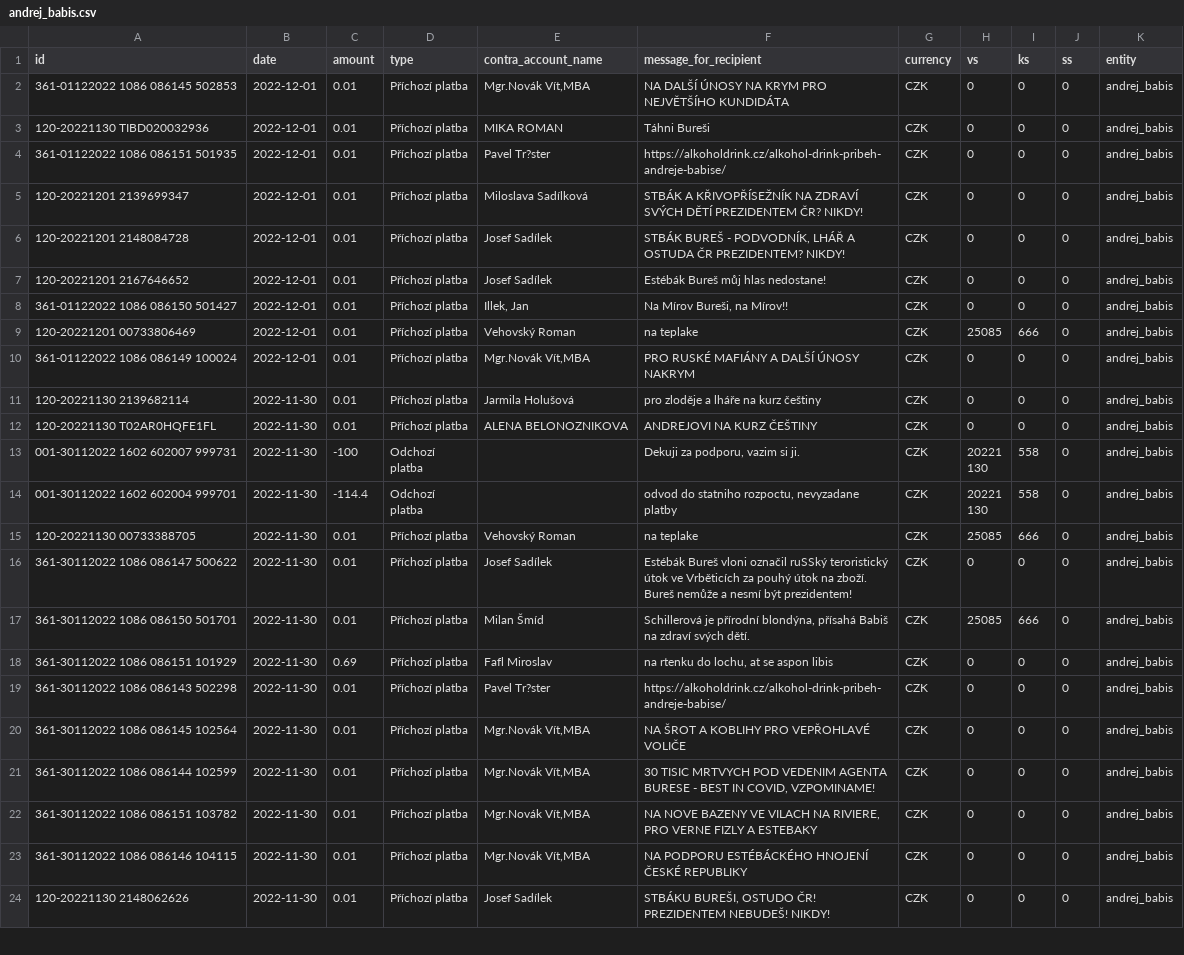
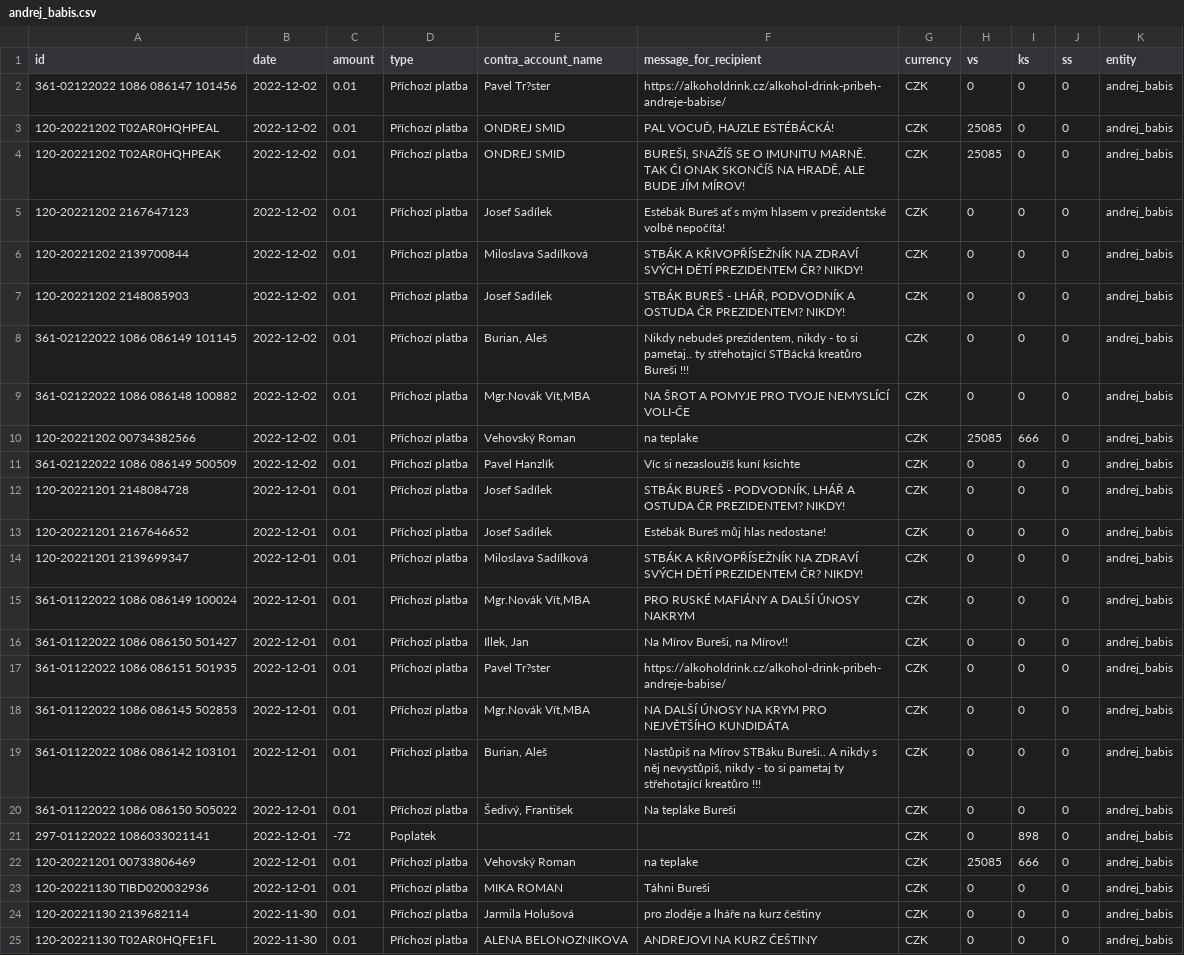
Before and after one commit to opop999/TI_monitoring_transparent_accounts_2023, a CSV file: output/kb/individual_accounts/andrej_babis.csv, drawn as a sheet; only a part is shown; the shorter side is filled out with more unchanged rows.

```diff
--- a/output/kb/individual_accounts/andrej_babis.csv
+++ b/output/kb/individual_accounts/andrej_babis.csv
@@ -1,11 +1,24 @@
 id,date,amount,type,contra_account_name,message_for_recipient,currency,vs,ks,ss,entity
-361-01122022 1086 086145 502853,2022-12-01,0.01,Příchozí platba,"Mgr.Novák Vít,MBA",NA DALŠÍ ÚNOSY NA KRYM PRO NEJVĚTŠÍHO KUNDIDÁTA,CZK,0,0,0,andrej_babis
-120-20221130 TIBD020032936,2022-12-01,0.01,Příchozí platba,MIKA ROMAN,Táhni Bureši,CZK,0,0,0,andrej_babis
-361-01122022 1086 086151 501935,2022-12-01,0.01,Příchozí platba,Pavel Tr?ster,https://alkoholdrink.cz/alkohol-drink-pribeh-andreje-babise/,CZK,0,0,0,andrej_babis
-120-20221201 2139699347,2022-12-01,0.01,Příchozí platba,Miloslava Sadílková,STBÁK A KŘIVOPŘÍSEŽNÍK NA ZDRAVÍ SVÝCH DĚTÍ PREZIDENTEM ČR? NIKDY!,CZK,0,0,0,andrej_babis
+361-02122022 1086 086147 101456,2022-12-02,0.01,Příchozí platba,Pavel Tr?ster,https://alkoholdrink.cz/alkohol-drink-pribeh-andreje-babise/,CZK,0,0,0,andrej_babis
+120-20221202 T02AR0HQHPEAL,2022-12-02,0.01,Příchozí platba,ONDREJ SMID,"PAL VOCUĎ, HAJZLE ESTÉBÁCKÁ!",CZK,25085,0,0,andrej_babis
+120-20221202 T02AR0HQHPEAK,2022-12-02,0.01,Příchozí platba,ONDREJ SMID,"BUREŠI, SNAŽÍŠ SE O IMUNITU MARNĚ. TAK ČI ONAK SKONČÍŠ NA HRADĚ, ALE BUDE JÍM MÍROV!",CZK,25085,0,0,andrej_babis
+120-20221202 2167647123,2022-12-02,0.01,Příchozí platba,Josef Sadílek,Estébák Bureš ať s mým hlasem v prezidentské volbě nepočítá!,CZK,0,0,0,andrej_babis
+120-20221202 2139700844,2022-12-02,0.01,Příchozí platba,Miloslava Sadílková,STBÁK A KŘIVOPŘÍSEŽNÍK NA ZDRAVÍ SVÝCH DĚTÍ PREZIDENTEM ČR? NIKDY!,CZK,0,0,0,andrej_babis
+120-20221202 2148085903,2022-12-02,0.01,Příchozí platba,Josef Sadílek,"STBÁK BUREŠ - LHÁŘ, PODVODNÍK A OSTUDA ČR PREZIDENTEM? NIKDY!",CZK,0,0,0,andrej_babis
+361-02122022 1086 086149 101145,2022-12-02,0.01,Příchozí platba,"Burian, Aleš","Nikdy nebudeš prezidentem, nikdy - to si pametaj.. ty střehotající STBácká kreatůro Bureši !!!",CZK,0,0,0,andrej_babis
+361-02122022 1086 086148 100882,2022-12-02,0.01,Příchozí platba,"Mgr.Novák Vít,MBA",NA ŠROT A POMYJE PRO TVOJE NEMYSLÍCÍ VOLI-ČE,CZK,0,0,0,andrej_babis
+120-20221202 00734382566,2022-12-02,0.01,Příchozí platba,Vehovský Roman,na teplake,CZK,25085,666,0,andrej_babis
+361-02122022 1086 086149 500509,2022-12-02,0.01,Příchozí platba,Pavel Hanzlík,Víc si nezasloužíš kuní ksichte,CZK,0,0,0,andrej_babis
 120-20221201 2148084728,2022-12-01,0.01,Příchozí platba,Josef Sadílek,"STBÁK BUREŠ - PODVODNÍK, LHÁŘ A OSTUDA ČR PREZIDENTEM? NIKDY!",CZK,0,0,0,andrej_babis
 120-20221201 2167646652,2022-12-01,0.01,Příchozí platba,Josef Sadílek,Estébák Bureš můj hlas nedostane!,CZK,0,0,0,andrej_babis
+120-20221201 2139699347,2022-12-01,0.01,Příchozí platba,Miloslava Sadílková,STBÁK A KŘIVOPŘÍSEŽNÍK NA ZDRAVÍ SVÝCH DĚTÍ PREZIDENTEM ČR? NIKDY!,CZK,0,0,0,andrej_babis
+361-01122022 1086 086149 100024,2022-12-01,0.01,Příchozí platba,"Mgr.Novák Vít,MBA",PRO RUSKÉ MAFIÁNY A DALŠÍ ÚNOSY NAKRYM,CZK,0,0,0,andrej_babis
 361-01122022 1086 086150 501427,2022-12-01,0.01,Příchozí platba,"Illek, Jan","Na Mírov Bureši, na Mírov!!",CZK,0,0,0,andrej_babis
+361-01122022 1086 086151 501935,2022-12-01,0.01,Příchozí platba,Pavel Tr?ster,https://alkoholdrink.cz/alkohol-drink-pribeh-andreje-babise/,CZK,0,0,0,andrej_babis
+361-01122022 1086 086145 502853,2022-12-01,0.01,Příchozí platba,"Mgr.Novák Vít,MBA",NA DALŠÍ ÚNOSY NA KRYM PRO NEJVĚTŠÍHO KUNDIDÁTA,CZK,0,0,0,andrej_babis
+361-01122022 1086 086142 103101,2022-12-01,0.01,Příchozí platba,"Burian, Aleš","Nastůpiš na Mírov STBáku Bureši.. A nikdy s něj nevystůpiš, nikdy - to si pametaj ty střehotající kreatůro !!!",CZK,0,0,0,andrej_babis
+361-01122022 1086 086150 505022,2022-12-01,0.01,Příchozí platba,"Šedivý, František",Na tepláke Bureši,CZK,0,0,0,andrej_babis
+297-01122022 1086033021141,2022-12-01,-72,Poplatek,,,CZK,0,898,0,andrej_babis
 120-20221201 00733806469,2022-12-01,0.01,Příchozí platba,Vehovský Roman,na teplake,CZK,25085,666,0,andrej_babis
-361-01122022 1086 086149 100024,2022-12-01,0.01,Příchozí platba,"Mgr.Novák Vít,MBA",PRO RUSKÉ MAFIÁNY A DALŠÍ ÚNOSY NAKRYM,CZK,0,0,0,andrej_babis
+120-20221130 TIBD020032936,2022-12-01,0.01,Příchozí platba,MIKA ROMAN,Táhni Bureši,CZK,0,0,0,andrej_babis
 120-20221130 2139682114,2022-11-30,0.01,Příchozí platba,Jarmila Holušová,pro zloděje a lháře na kurz češtiny,CZK,0,0,0,andrej_babis
```
Also changed, not shown: output/fio/fio_merged_data.csv, output/fio/individual_accounts/petr_pavel.csv, 27 other files.
